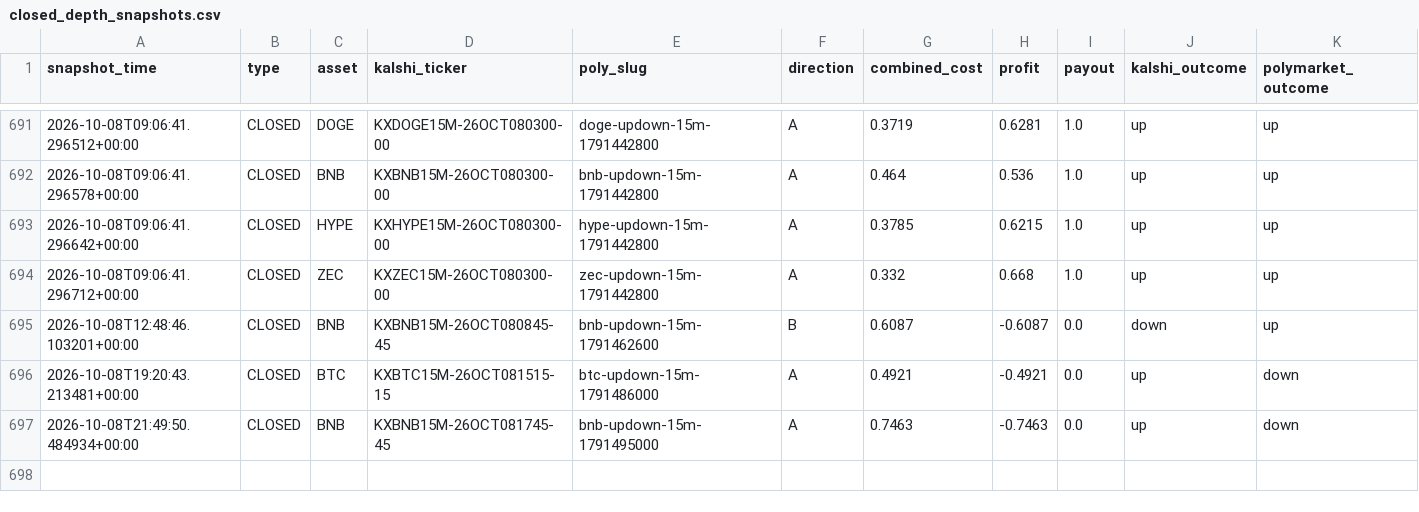
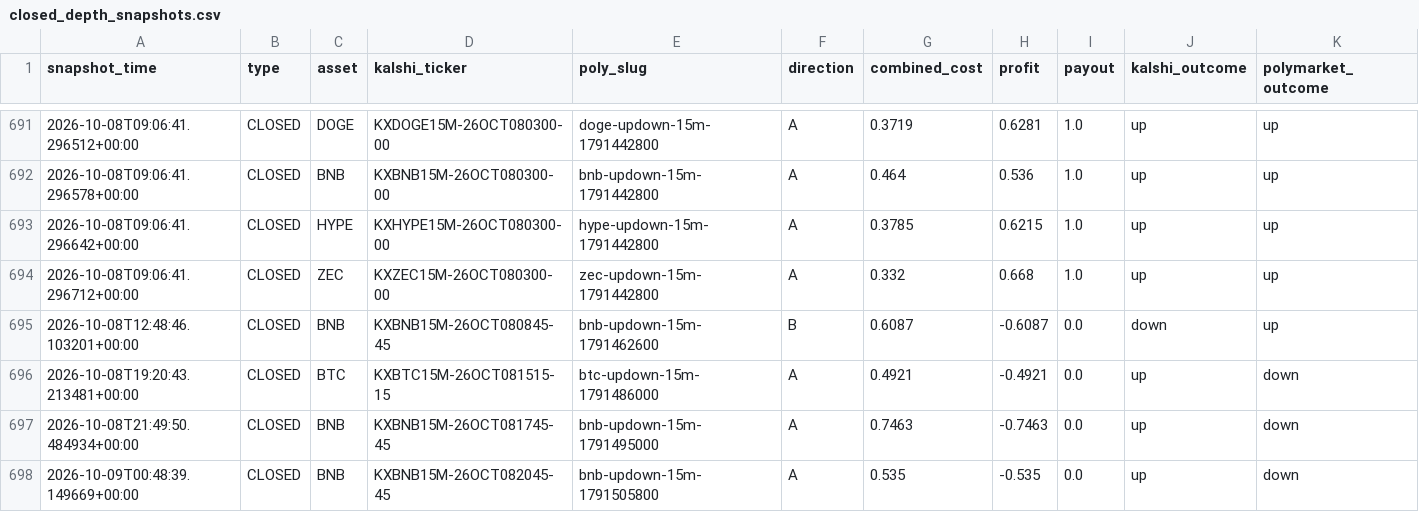
Before and after one commit to Prinxe-crypto/gap-maker-depth-monitor, a CSV file: closed_depth_snapshots.csv, drawn as a sheet; only a part is shown, gaps mark what is left out; rows hold the shown columns only; the diff names each change by its address in the sheet, - before the commit and + after, or states it on an @@ line.

```diff
--- a/closed_depth_snapshots.csv
+++ b/closed_depth_snapshots.csv
+row 698: 2026-10-09T00:48:39.149669+00:00 | CLOSED | BNB | KXBNB15M-26OCT082045-45 | bnb-updown-15m-1791505800 | A | 0.535 | -0.535 | 0.0 | up | down
```
Also changed, not shown: 2 other files.
